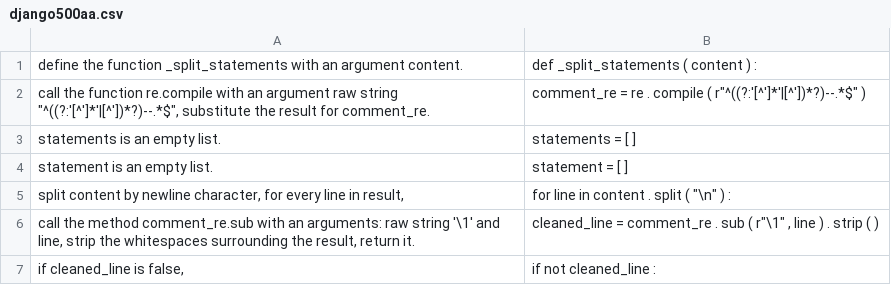
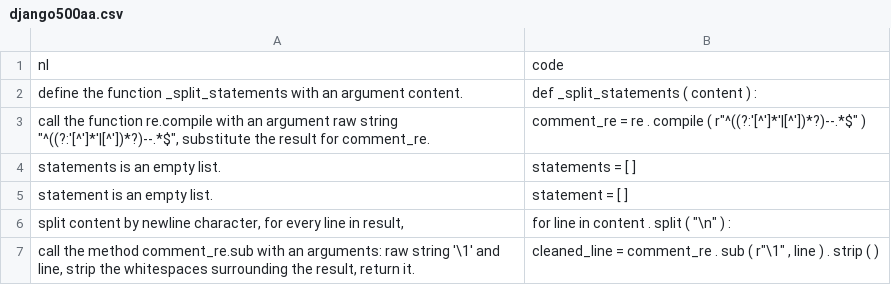
Before and after one commit to ramirorudiger/CodeGenerationWithNMT, a CSV file: django500aa.csv, drawn as a sheet; only a part is shown; the shorter side is filled out with more unchanged rows; the diff names each change by its address in the sheet, - before the commit and + after, or states it on an @@ line.

Commit message:
novos arquivos

```diff
--- a/django500aa.csv
+++ b/django500aa.csv
+row 1: nl | code
```
